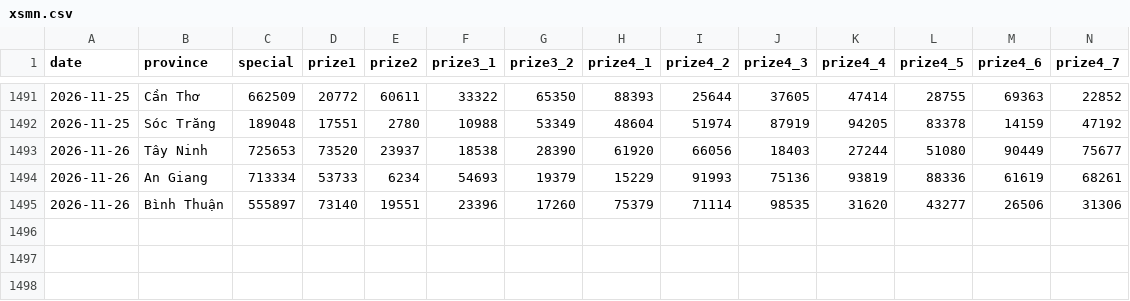
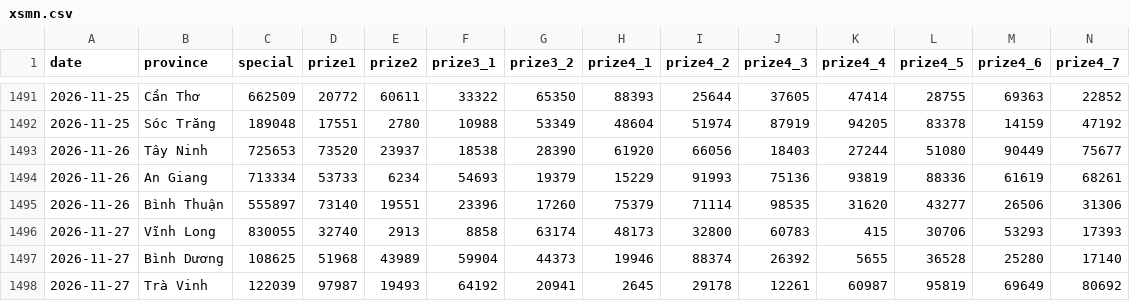
Before and after one commit to aloha123890/vietnam-lottery, a CSV file: data/xsmn.csv, drawn as a sheet; only a part is shown, gaps mark what is left out; rows hold the shown columns only; the diff names each change by its address in the sheet, - before the commit and + after, or states it on an @@ line.

```diff
--- a/data/xsmn.csv
+++ b/data/xsmn.csv
+row 1496: 2026-11-27 | Vĩnh Long | 830055 | 32740 | 2913 | 8858 | 63174 | 48173 | 32800 | 60783 | 415 | 30706 | 53293 | 17393
+row 1497: 2026-11-27 | Bình Dương | 108625 | 51968 | 43989 | 59904 | 44373 | 19946 | 88374 | 26392 | 5655 | 36528 | 25280 | 17140
+row 1498: 2026-11-27 | Trà Vinh | 122039 | 97987 | 19493 | 64192 | 20941 | 2645 | 29178 | 12261 | 60987 | 95819 | 69649 | 80692
```
Also changed, not shown: data/xsmn-2-digits.csv, data/xsmn-sparse.csv, 8 other files.
